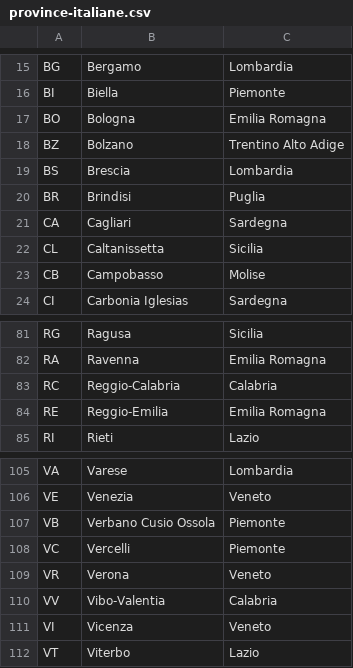
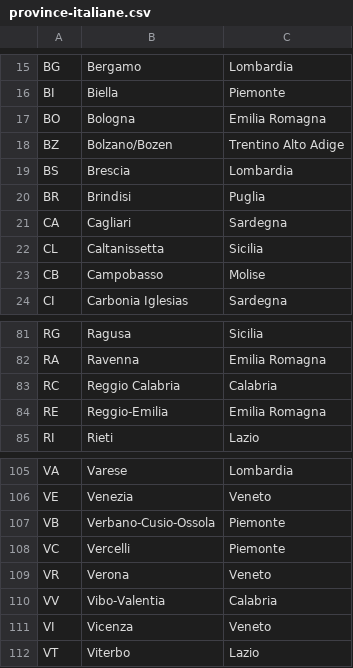
Before and after one commit to Moonril/epic-energy-services-team4-bw, a CSV file: src/main/resources/fileImport/province-italiane.csv, drawn as a sheet; only a part is shown, gaps mark what is left out.

```diff
--- a/src/main/resources/fileImport/province-italiane.csv
+++ b/src/main/resources/fileImport/province-italiane.csv
@@ -17,3 +17,3 @@ BI;Biella;Piemonte
 BO;Bologna;Emilia Romagna
-BZ;Bolzano;Trentino Alto Adige
+BZ;Bolzano/Bozen;Trentino Alto Adige
 BS;Brescia;Lombardia
@@ -82,3 +82,3 @@ RG;Ragusa;Sicilia
 RA;Ravenna;Emilia Romagna
-RC;Reggio-Calabria;Calabria
+RC;Reggio Calabria;Calabria
 RE;Reggio-Emilia;Emilia Romagna
@@ -106,3 +106,3 @@ VA;Varese;Lombardia
 VE;Venezia;Veneto
-VB;Verbano Cusio Ossola;Piemonte
+VB;Verbano-Cusio-Ossola;Piemonte
 VC;Vercelli;Piemonte
```
Also changed, not shown: src/main/resources/fileImport/comuni-italiani.csv, 2 other files.
